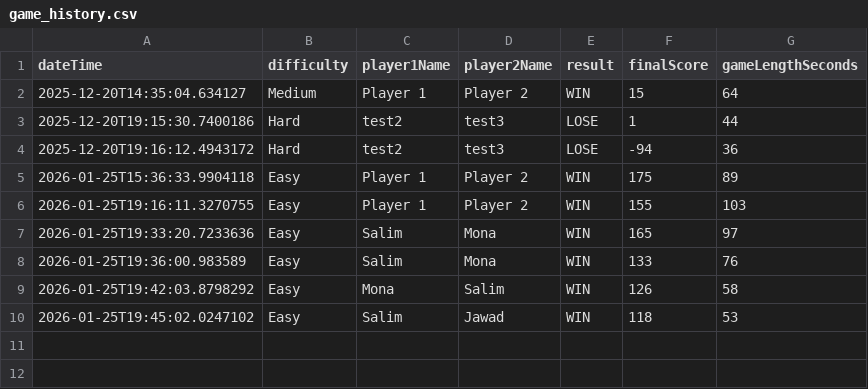
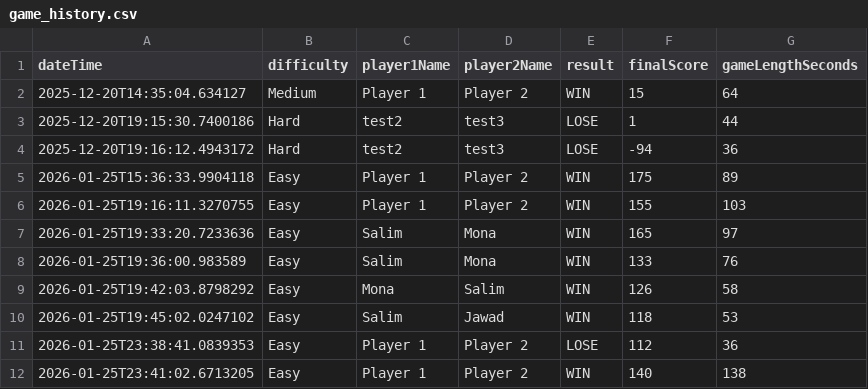
Before and after one commit to bluey99/SE_MineSweeperProject_Husky, a CSV file: minesweeper-main/game_history.csv, drawn as a sheet.

```diff
--- a/minesweeper-main/game_history.csv
+++ b/minesweeper-main/game_history.csv
@@ -10 +10,3 @@ dateTime,difficulty,player1Name,player2Name,result,finalScore,gameLengthSeconds
 2026-01-25T19:45:02.0247102,Easy,Salim,Jawad,WIN,118,53
+2026-01-25T23:38:41.0839353,Easy,Player 1,Player 2,LOSE,112,36
+2026-01-25T23:41:02.6713205,Easy,Player 1,Player 2,WIN,140,138
```
Also changed, not shown: 4 other files.
